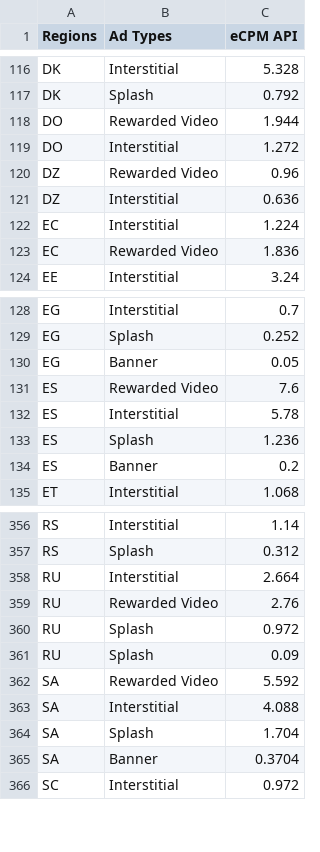
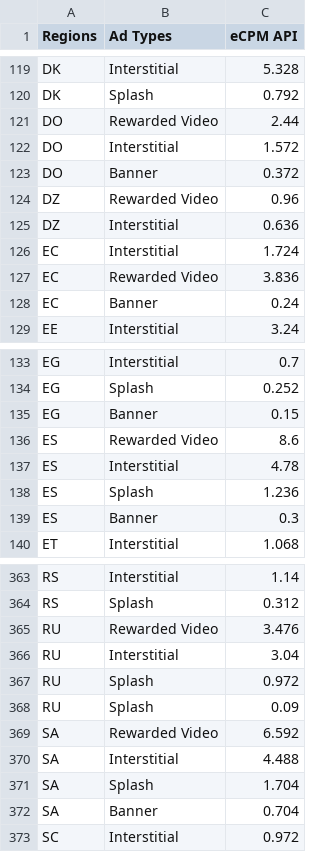
Before and after one commit to whitedotfun/whitedotfun.github.io, a CSV file: client_res/fg2/default_eCPM_Android.csv, drawn as a sheet; only a part is shown, gaps mark what is left out; the diff covers the shown part only.

```diff
--- a/client_res/fg2/default_eCPM_Android.csv
+++ b/client_res/fg2/default_eCPM_Android.csv
@@ -117,8 +120,10 @@ DK,Interstitial,5.328
 DK,Splash,0.792
-DO,Rewarded Video,1.944
-DO,Interstitial,1.272
+DO,Rewarded Video,2.44
+DO,Interstitial,1.572
+DO,Banner,0.372
 DZ,Rewarded Video,0.96
 DZ,Interstitial,0.636
-EC,Interstitial,1.224
-EC,Rewarded Video,1.836
+EC,Interstitial,1.724
+EC,Rewarded Video,3.836
+EC,Banner,0.24
 EE,Interstitial,3.24
@@ -129,7 +134,7 @@ EG,Interstitial,0.7
 EG,Splash,0.252
-EG,Banner,0.05
-ES,Rewarded Video,7.6
-ES,Interstitial,5.78
+EG,Banner,0.15
+ES,Rewarded Video,8.6
+ES,Interstitial,4.78
 ES,Splash,1.236
-ES,Banner,0.2
+ES,Banner,0.3
 ET,Interstitial,1.068
@@ -357,10 +364,10 @@ RS,Interstitial,1.14
 RS,Splash,0.312
-RU,Interstitial,2.664
-RU,Rewarded Video,2.76
+RU,Rewarded Video,3.476
+RU,Interstitial,3.04
 RU,Splash,0.972
 RU,Splash,0.09
-SA,Rewarded Video,5.592
-SA,Interstitial,4.088
+SA,Rewarded Video,6.592
+SA,Interstitial,4.488
 SA,Splash,1.704
-SA,Banner,0.3704
+SA,Banner,0.704
 SC,Interstitial,0.972
```
Also changed, not shown: 6 added rows and 84 edited cells elsewhere in this file.
